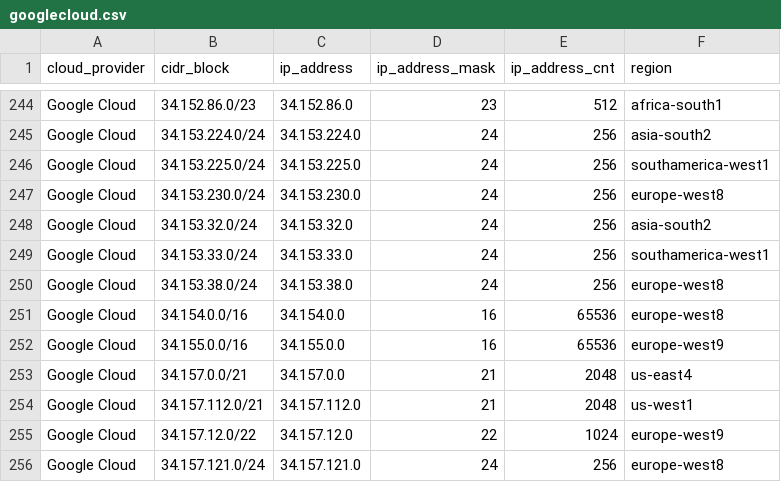
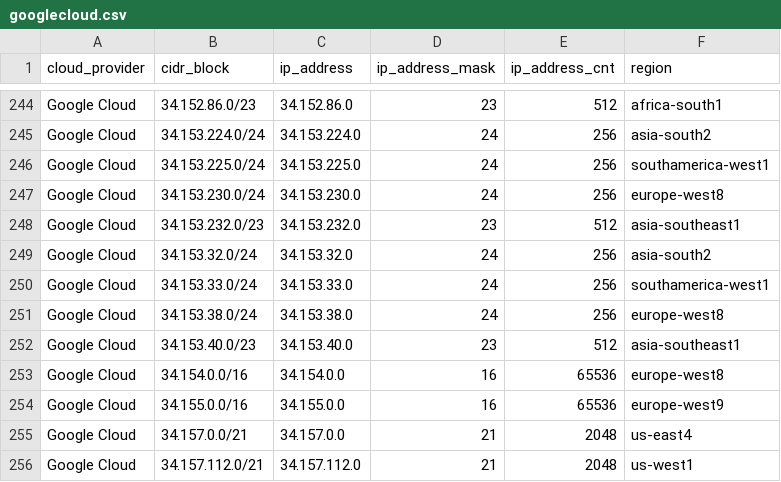
Before and after one commit to tobilg/public-cloud-provider-ip-ranges, a CSV file: data/providers/googlecloud.csv, drawn as a sheet; only a part is shown, gaps mark what is left out; the shorter side is filled out with more unchanged rows.

Commit message:
[no ci] Data update on 2024-07-07T04:03:57

```diff
--- a/data/providers/googlecloud.csv
+++ b/data/providers/googlecloud.csv
@@ -247,2 +247,3 @@ Google Cloud,34.153.225.0/24,34.153.225.0,24,256,southamerica-west1
 Google Cloud,34.153.230.0/24,34.153.230.0,24,256,europe-west8
+Google Cloud,34.153.232.0/23,34.153.232.0,23,512,asia-southeast1
 Google Cloud,34.153.32.0/24,34.153.32.0,24,256,asia-south2
@@ -250,2 +251,3 @@ Google Cloud,34.153.33.0/24,34.153.33.0,24,256,southamerica-west1
 Google Cloud,34.153.38.0/24,34.153.38.0,24,256,europe-west8
+Google Cloud,34.153.40.0/23,34.153.40.0,23,512,asia-southeast1
 Google Cloud,34.154.0.0/16,34.154.0.0,16,65536,europe-west8
```
Also changed, not shown: data/providers/aws.csv, 7 other files.
